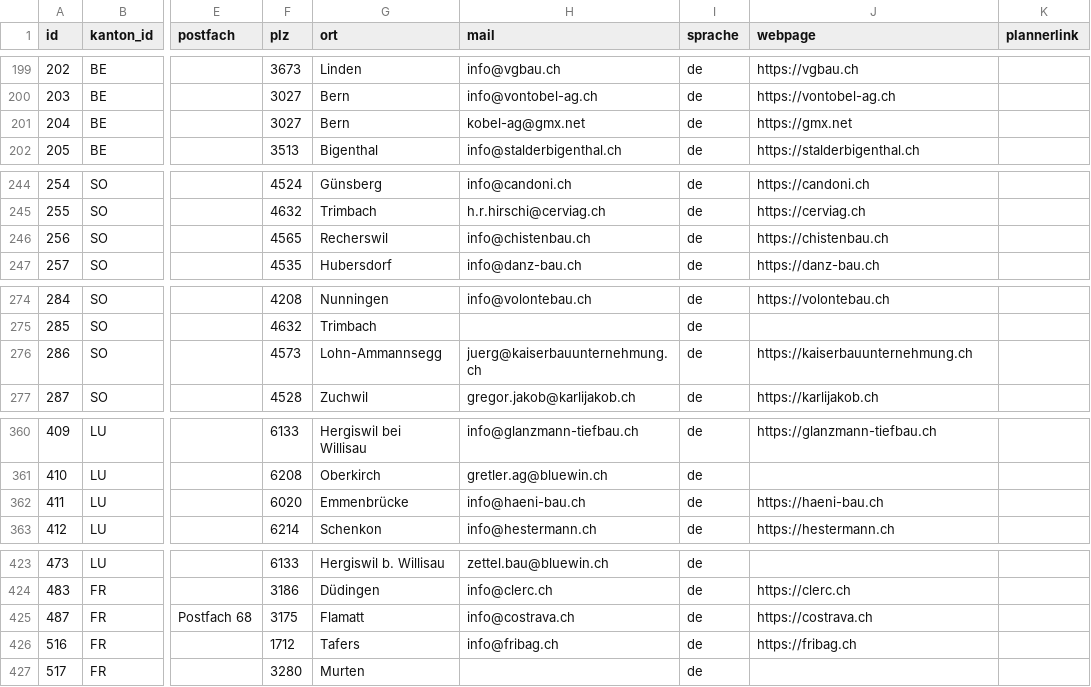
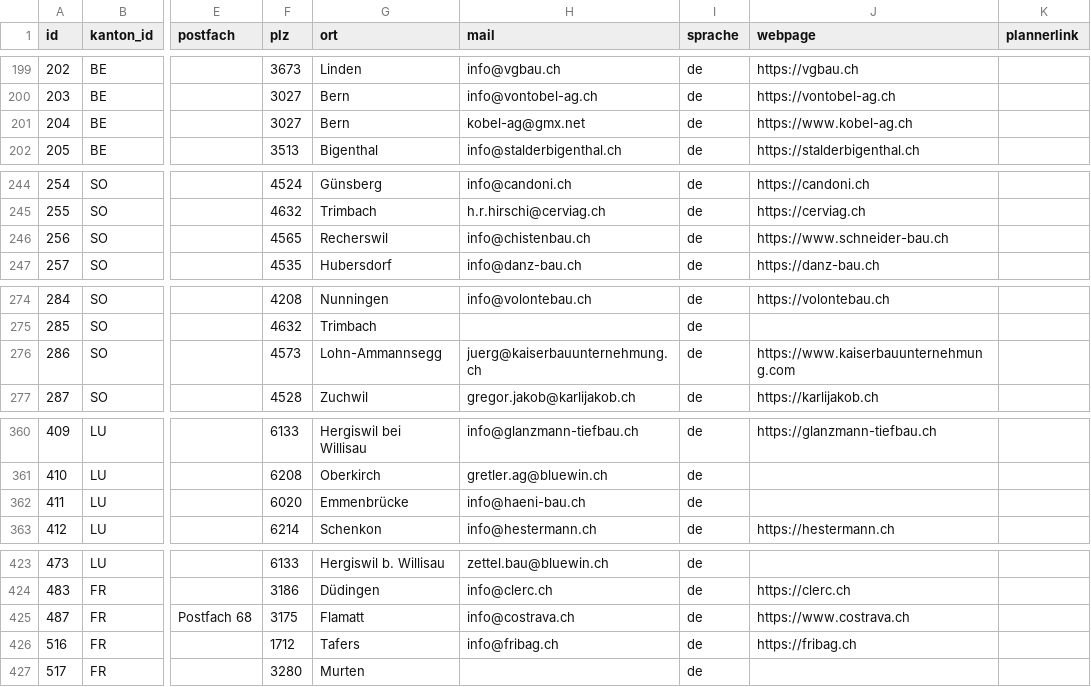
Before and after one commit to sahemeur/landingpage-parking-planning-switzerland, a CSV file: prisma/firma.csv, drawn as a sheet; only a part is shown, gaps mark what is left out; the diff covers the shown part only; the diff names each change by its address in the sheet, - before the commit and + after, or states it on an @@ line.

Commit message:
cleanup dead company webpages

```diff
--- a/prisma/firma.csv
+++ b/prisma/firma.csv
-J201 (webpage): https://gmx.net
+J201 (webpage): https://www.kobel-ag.ch
-J246 (webpage): https://chistenbau.ch
+J246 (webpage): https://www.schneider-bau.ch
-J276 (webpage): https://kaiserbauunternehmung.ch
+J276 (webpage): https://www.kaiserbauunternehmung.com
-J362 (webpage): https://haeni-bau.ch
+J362 (webpage): (empty)
-J425 (webpage): https://costrava.ch
+J425 (webpage): https://www.costrava.ch
```
Also changed, not shown: 21 edited cells elsewhere in this file, 1 other file.
